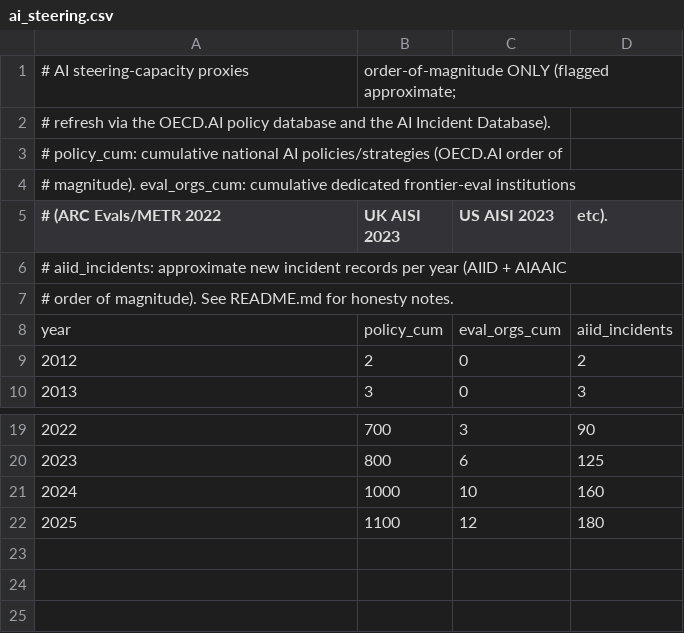
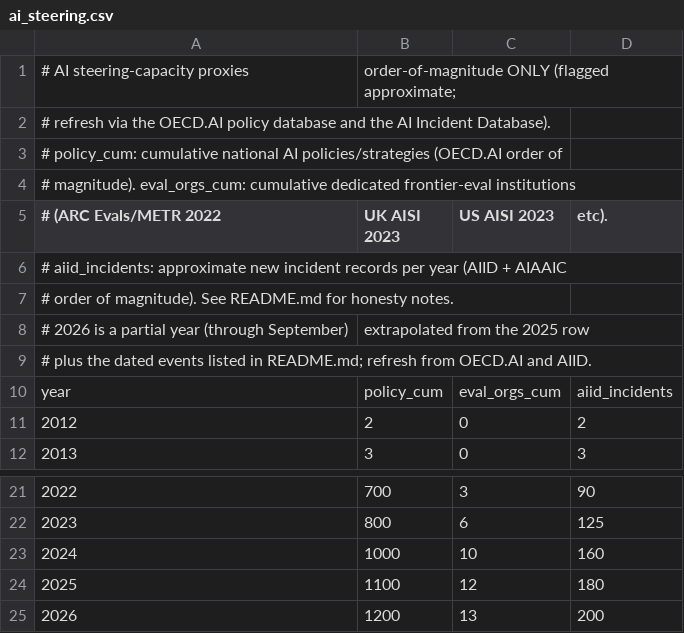
Before and after one commit to Wingie/psychohistory, a CSV file: steering_envelope/validate/curated/ai_steering.csv, drawn as a sheet; only a part is shown, gaps mark what is left out; addresses are those after the commit; the diff names each change by its address in the sheet, - before the commit and + after, or states it on an @@ line.

Commit message:
Read the AI scenario against September 2026
The Mythos Fable has no calendar on its axis and this does not add one. It maps the June to
September 2026 events onto the scenario's variables: the Fable 5 / Mythos 5 export-control
window is a state-set instance of `tax`, the OpenAI RL pause is the first operator-chosen
reduction in `g`, the letters and the standards-body talks are `kappa` requested, and the
labs' coordination reads on the operator-concentration instrument with a per-block sign.
`alpha`, `p`, `tau*` and `N_eff` stay unobserved, so the dates stay illustrative.

Also: a 2026 row in ai_steering.csv with a dated events list in the curated README, a
refresh block under FACT_CHECK §3, a ledger entry in RUN_AND_CHECK, and the README no
longer says logos.pdf is not committed (it is). The ai_proxy re-run hit HTTP 429 on a
dataset download; results are untouched and the reading says so.

Co-Authored-By: Claudistrator <savetheplanet@agentosaurus.com>

```diff
--- a/steering_envelope/validate/curated/ai_steering.csv
+++ b/steering_envelope/validate/curated/ai_steering.csv
+row 7: # order of magnitude). See README.md for honesty notes.
+row 8: # 2026 is a partial year (through September) | extrapolated from the 2025 row
@@ column A (# (ARC Evals/METR 2022) renumbered in row 9 @@
+row 25: 2026 | 1200 | 13 | 200
```
Also changed, not shown: 5 other files.
